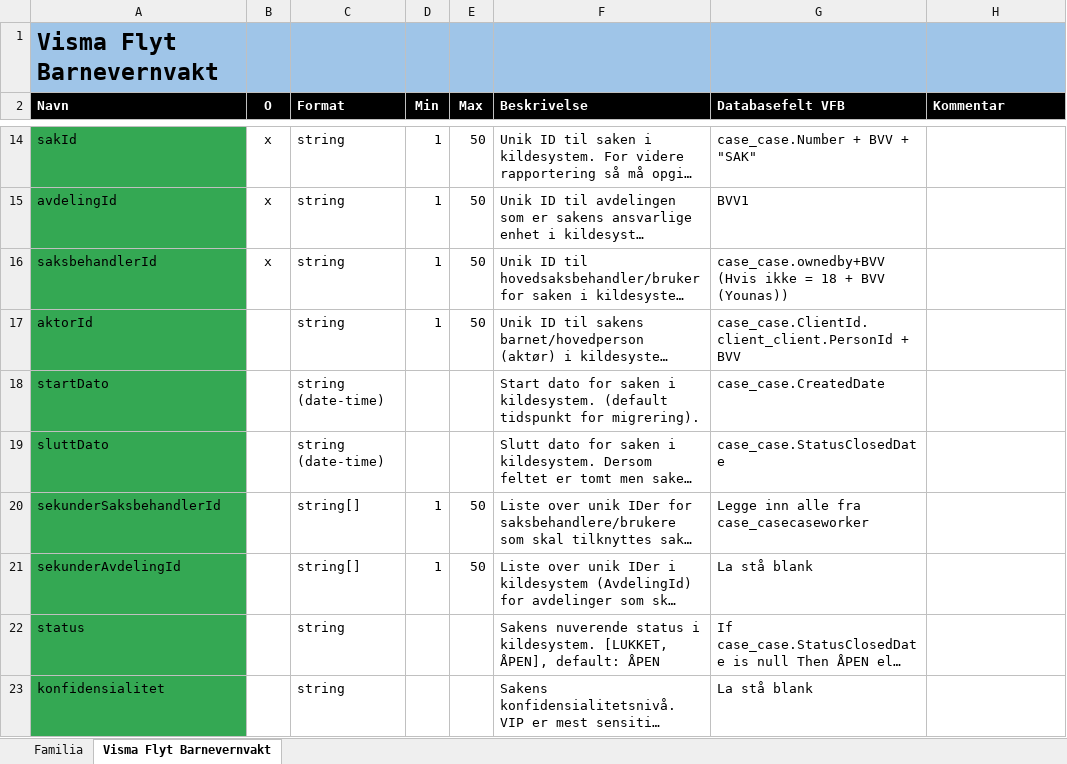
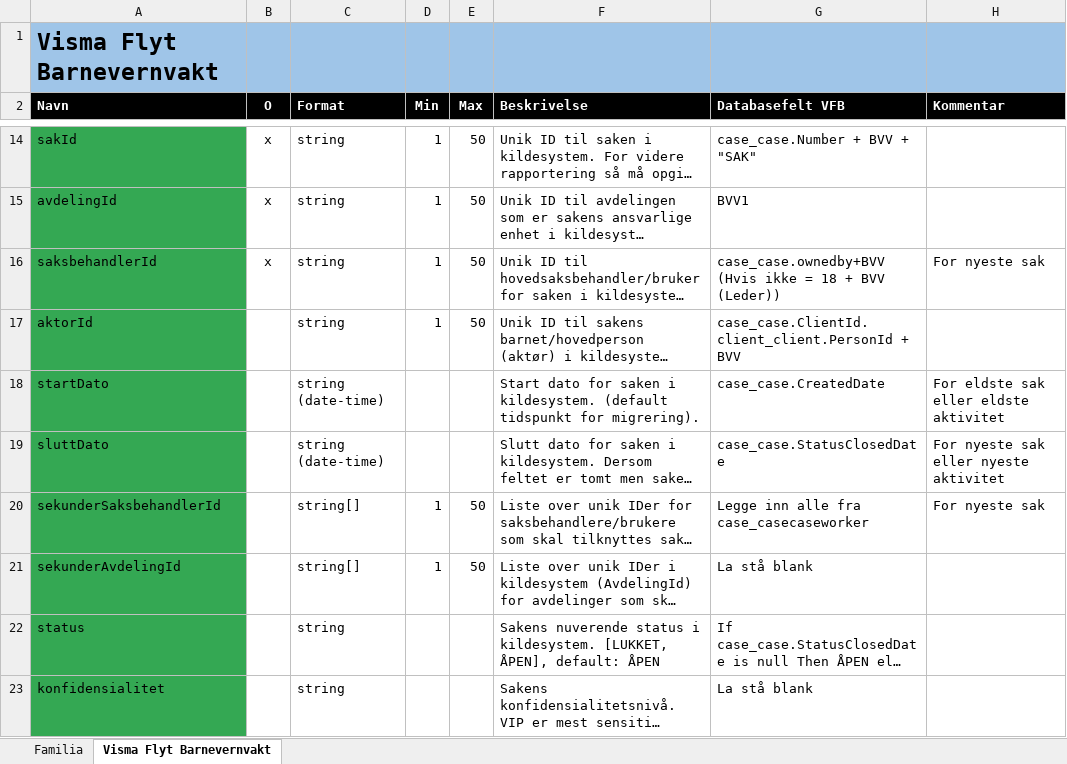
Before and after one commit to oslohel/uttrekk, an Excel workbook: Migrering - mapping.xlsx, sheet Visma Flyt Barnevernvakt, drawn as a sheet; only a part is shown, gaps mark what is left out; long unchanged cells end in …; values as stored, in another font and other column widths than the file's, no borders; the diff covers the shown part only; the diff names each change by its address in the sheet, - before the commit and + after, or states it on an @@ line.

```diff
--- a/Migrering - mapping.xlsx (sheet Visma Flyt Barnevernvakt)
+++ b/Migrering - mapping.xlsx (sheet Visma Flyt Barnevernvakt)
-G16 (Databasefelt VFB): …+ BVV (Younas))
+G16 (Databasefelt VFB): …+ BVV (Leder))
-H16 (Kommentar): (empty)
+H16 (Kommentar): For nyeste sak
-H18 (Kommentar): (empty)
+H18 (Kommentar): For eldste sak eller eldste aktivitet
-H19 (Kommentar): (empty)
+H19 (Kommentar): For nyeste sak eller nyeste aktivitet
-H20 (Kommentar): (empty)
+H20 (Kommentar): For nyeste sak
```
Also changed, not shown: 23 added rows, 8 removed rows, 16 moved rows and 19 edited cells elsewhere in this sheet.
